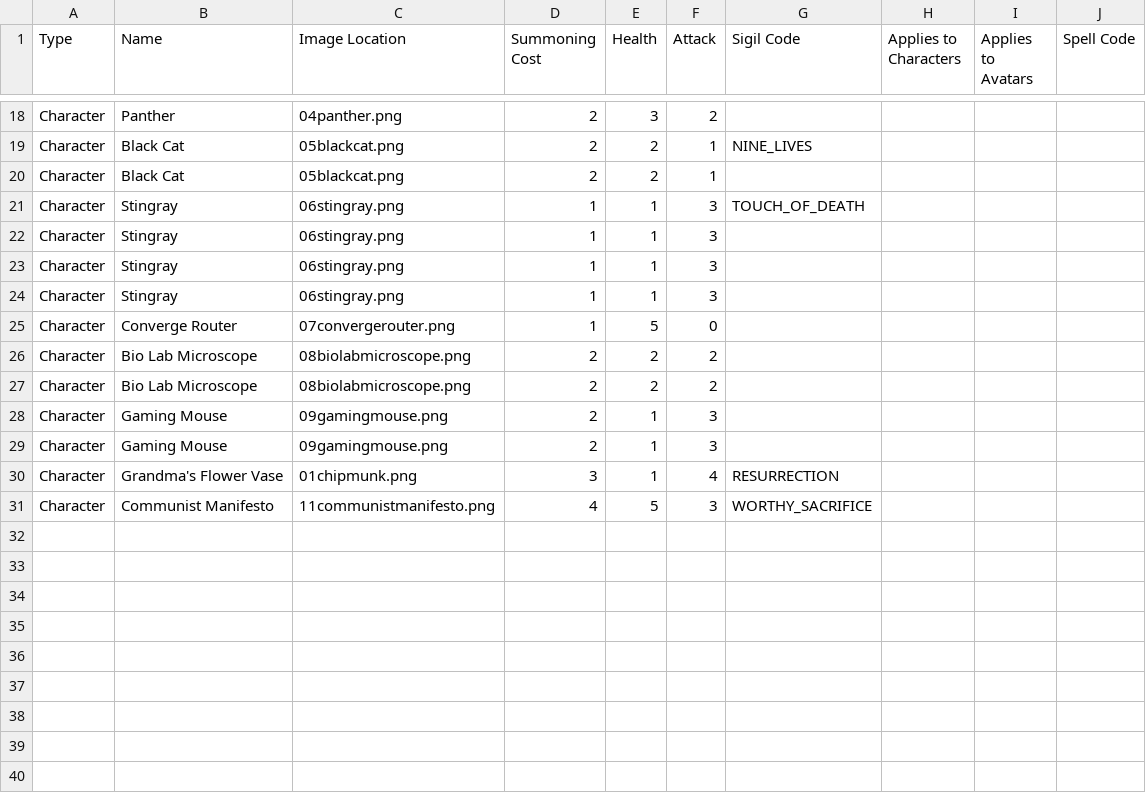
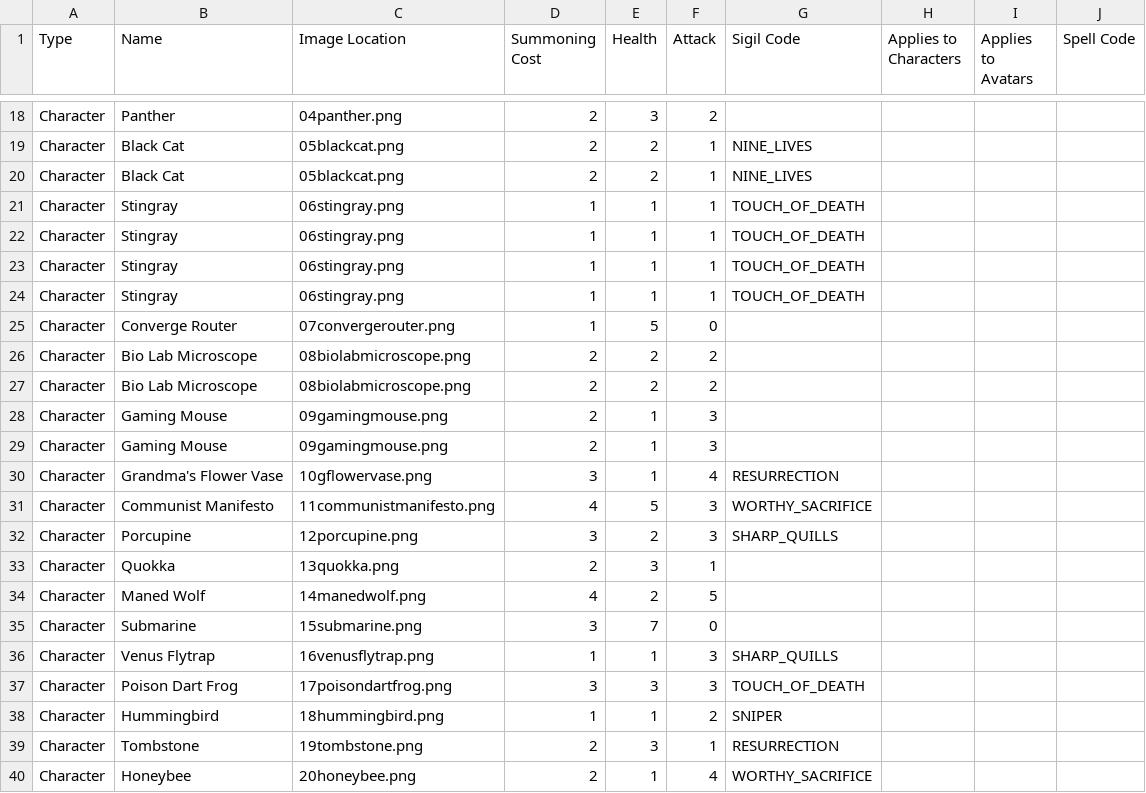
Before and after one commit to galacticus-underscore/Inscription-Lite, a CSV file: src/static/data/card_data.csv, drawn as a sheet; only a part is shown, gaps mark what is left out.

Commit message:
Add missing resources to src/static

```diff
--- a/src/static/data/card_data.csv
+++ b/src/static/data/card_data.csv
@@ -19,7 +19,7 @@ Character,Panther,04panther.png,2,3,2,,,,
 Character,Black Cat,05blackcat.png,2,2,1,NINE_LIVES,,,
-Character,Black Cat,05blackcat.png,2,2,1,,,,
-Character,Stingray,06stingray.png,1,1,3,TOUCH_OF_DEATH,,,
-Character,Stingray,06stingray.png,1,1,3,,,,
-Character,Stingray,06stingray.png,1,1,3,,,,
-Character,Stingray,06stingray.png,1,1,3,,,,
+Character,Black Cat,05blackcat.png,2,2,1,NINE_LIVES,,,
+Character,Stingray,06stingray.png,1,1,1,TOUCH_OF_DEATH,,,
+Character,Stingray,06stingray.png,1,1,1,TOUCH_OF_DEATH,,,
+Character,Stingray,06stingray.png,1,1,1,TOUCH_OF_DEATH,,,
+Character,Stingray,06stingray.png,1,1,1,TOUCH_OF_DEATH,,,
 Character,Converge Router,07convergerouter.png,1,5,0,,,,
@@ -29,3 +29,12 @@ Character,Gaming Mouse,09gamingmouse.png,2,1,3,,,,
 Character,Gaming Mouse,09gamingmouse.png,2,1,3,,,,
-Character,Grandma's Flower Vase,01chipmunk.png,3,1,4,RESURRECTION,,,
+Character,Grandma's Flower Vase,10gflowervase.png,3,1,4,RESURRECTION,,,
 Character,Communist Manifesto,11communistmanifesto.png,4,5,3,WORTHY_SACRIFICE,,,
+Character,Porcupine,12porcupine.png,3,2,3,SHARP_QUILLS,,,
+Character,Quokka,13quokka.png,2,3,1,,,,
+Character,Maned Wolf,14manedwolf.png,4,2,5,,,,
+Character,Submarine,15submarine.png,3,7,0,,,,
+Character,Venus Flytrap,16venusflytrap.png,1,1,3,SHARP_QUILLS,,,
+Character,Poison Dart Frog,17poisondartfrog.png,3,3,3,TOUCH_OF_DEATH,,,
+Character,Hummingbird,18hummingbird.png,1,1,2,SNIPER,,,
+Character,Tombstone,19tombstone.png,2,3,1,RESURRECTION,,,
+Character,Honeybee,20honeybee.png,2,1,4,WORTHY_SACRIFICE,,,
```
Also changed, not shown: 10 other files.
